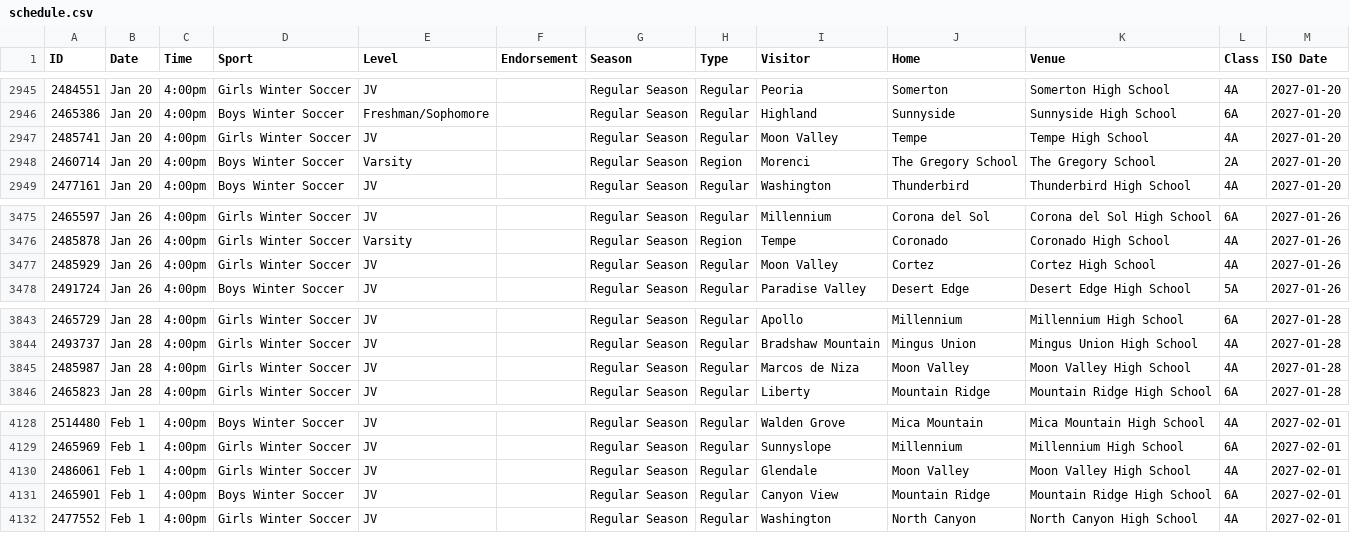
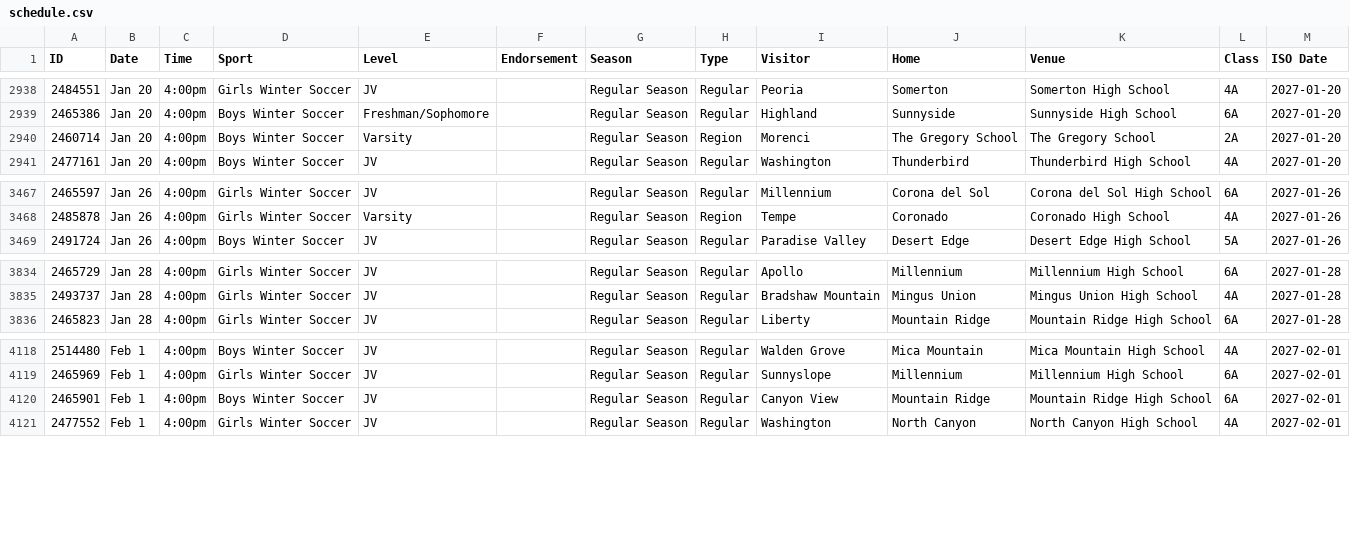
Before and after one commit to AZREFEREE/akrew-hsfeed, a CSV file: data/schedule.csv, drawn as a sheet; only a part is shown, gaps mark what is left out; removed rows and columns are numbered as before the commit, all else as after; the diff covers the shown part only; the diff names each change by its address in the sheet, - before the commit and + after, or states it on an @@ line.

```diff
--- a/data/schedule.csv
+++ b/data/schedule.csv
-row 2947: 2485741 | Jan 20 | 4:00pm | Girls Winter Soccer | JV |  | Regular Season | Regular | Moon Valley | Tempe | Tempe High School | 4A | 2027-01-20
-row 3477: 2485929 | Jan 26 | 4:00pm | Girls Winter Soccer | JV |  | Regular Season | Regular | Moon Valley | Cortez | Cortez High School | 4A | 2027-01-26
-row 3845: 2485987 | Jan 28 | 4:00pm | Girls Winter Soccer | JV |  | Regular Season | Regular | Marcos de Niza | Moon Valley | Moon Valley High School | 4A | 2027-01-28
-row 4130: 2486061 | Feb 1 | 4:00pm | Girls Winter Soccer | JV |  | Regular Season | Regular | Glendale | Moon Valley | Moon Valley High School | 4A | 2027-02-01
```
Also changed, not shown: 2 added rows and 9 removed rows elsewhere in this file, 7 other files.
